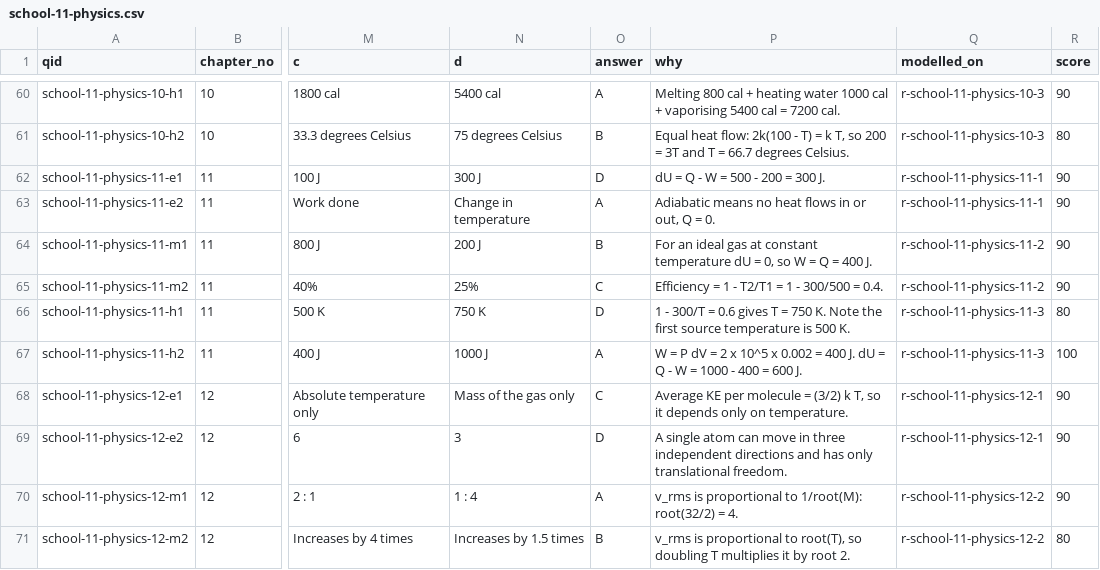
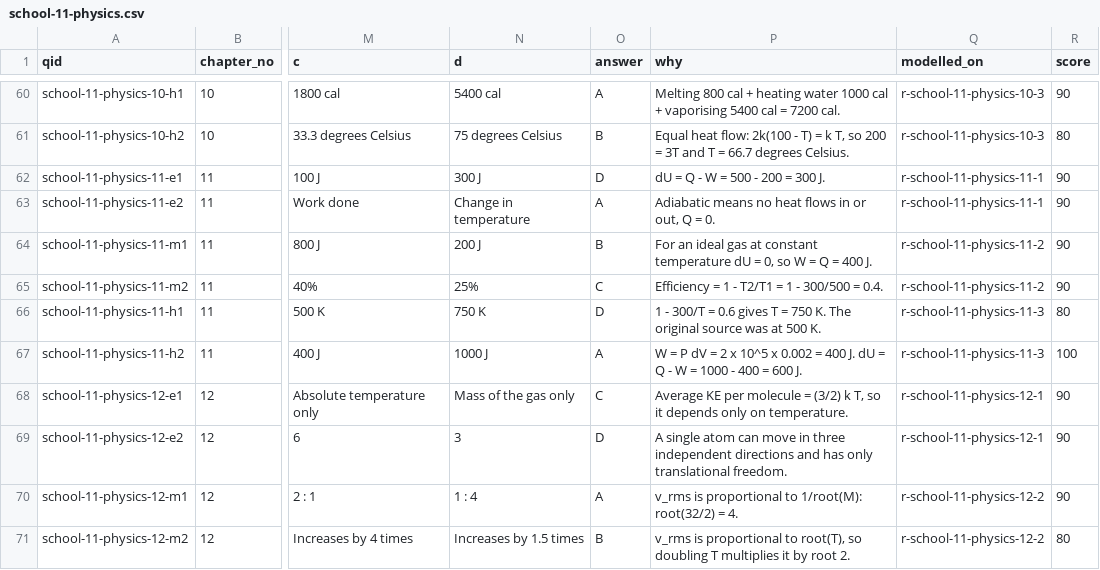
Before and after one commit to solidsforyou/moneymoments-media, a CSV file: content/arena/bank/school-11-physics.csv, drawn as a sheet; only a part is shown, gaps mark what is left out; the diff names each change by its address in the sheet, - before the commit and + after, or states it on an @@ line.

```diff
--- a/content/arena/bank/school-11-physics.csv
+++ b/content/arena/bank/school-11-physics.csv
-P66 (why): …750 K. Note the first source temperature is 500 K.
+P66 (why): …750 K. The original source was at 500 K.
```
Also changed, not shown: content/arena/sheets/sources.csv, content/arena/sheets/summary.csv, 6 other files.
